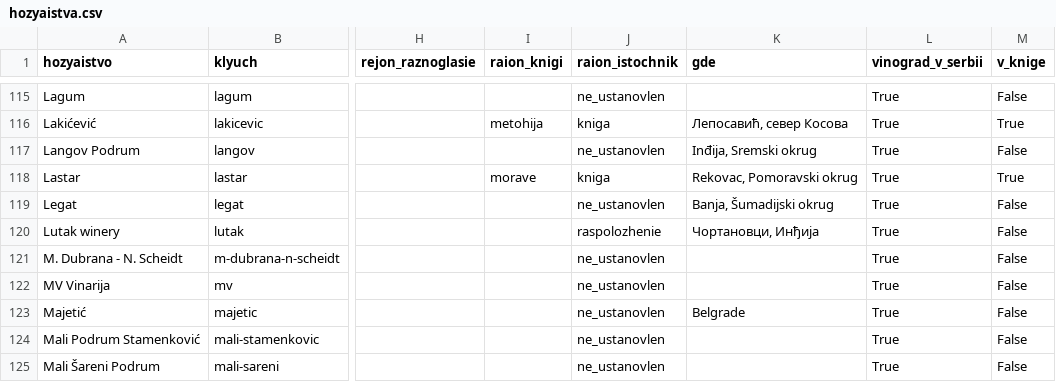
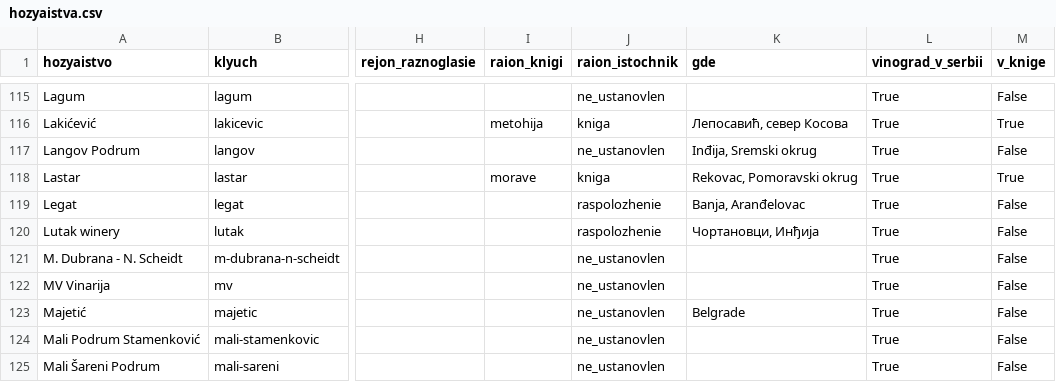
Before and after one commit to serbianwines/serbianwines.github.io, a CSV file: _rabota/rejtingi/hozyaistva.csv, drawn as a sheet; only a part is shown, gaps mark what is left out; the diff names each change by its address in the sheet, - before the commit and + after, or states it on an @@ line.

```diff
--- a/_rabota/rejtingi/hozyaistva.csv
+++ b/_rabota/rejtingi/hozyaistva.csv
-J119 (raion_istochnik): ne_ustanovlen
+J119 (raion_istochnik): raspolozhenie
-K119 (gde): Banja, Šumadijski okrug
+K119 (gde): Banja, Aranđelovac
```
Also changed, not shown: 9 other files.
